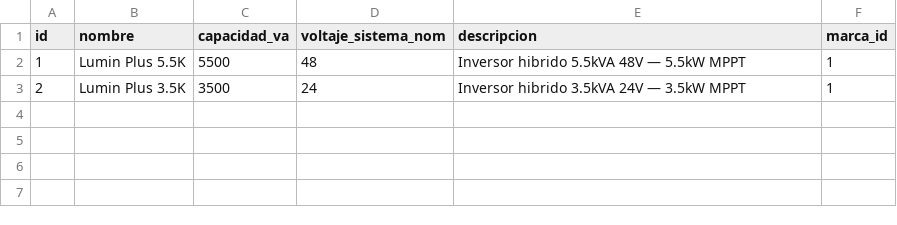
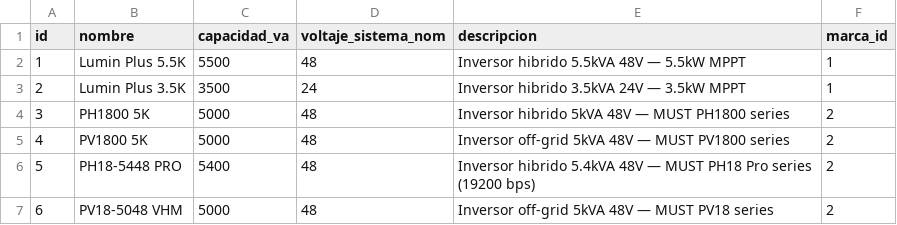
Before and after one commit to jvila8512/EtecsaInversores, a CSV file: src/main/resources/config/liquibase/fake-data/modelo_inversor.csv, drawn as a sheet; the diff names each change by its address in the sheet, - before the commit and + after, or states it on an @@ line.

```diff
--- a/src/main/resources/config/liquibase/fake-data/modelo_inversor.csv
+++ b/src/main/resources/config/liquibase/fake-data/modelo_inversor.csv
+row 4: 3 | PH1800 5K | 5000 | 48 | Inversor hibrido 5kVA 48V — MUST PH1800 series | 2
+row 5: 4 | PV1800 5K | 5000 | 48 | Inversor off-grid 5kVA 48V — MUST PV1800 series | 2
+row 6: 5 | PH18-5448 PRO | 5400 | 48 | Inversor hibrido 5.4kVA 48V — MUST PH18 Pro series (19200 bps) | 2
+row 7: 6 | PV18-5048 VHM | 5000 | 48 | Inversor off-grid 5kVA 48V — MUST PV18 series | 2
```
Also changed, not shown: src/main/resources/config/liquibase/fake-data/mapeo_registro.csv, src/main/resources/config/liquibase/fake-data/marca.csv, 17 other files.
